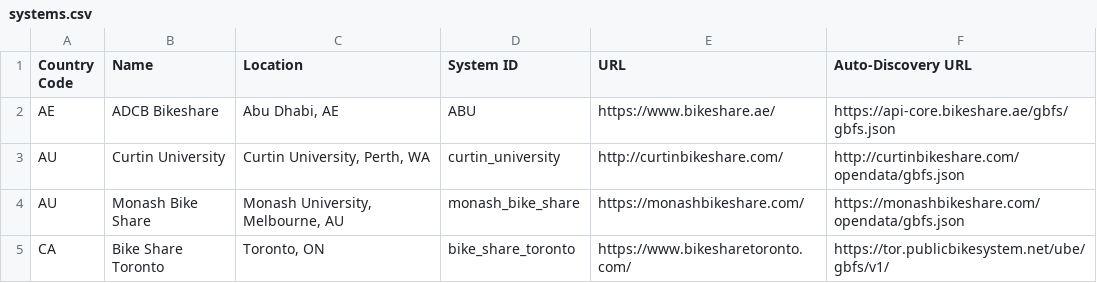
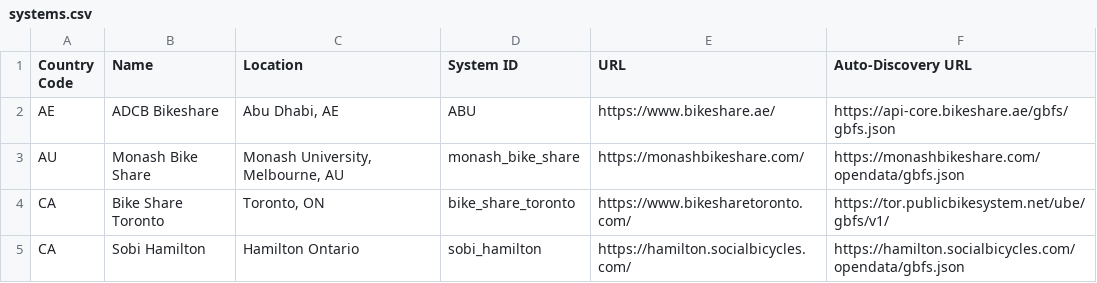
Before and after one commit to MobilityData/gbfs, a CSV file: systems.csv, drawn as a sheet; only a part is shown; the shorter side is filled out with more unchanged rows.

Commit message:
Removed Curtin University Bike Share - curtinbikeshare.com no longe resolves.

```diff
--- a/systems.csv
+++ b/systems.csv
@@ -2,3 +2,2 @@ Country Code,Name,Location,System ID,URL,Auto-Discovery URL
 AE,ADCB Bikeshare,"Abu Dhabi, AE",ABU,https://www.bikeshare.ae/,https://api-core.bikeshare.ae/gbfs/gbfs.json
-AU,Curtin University,"Curtin University, Perth, WA",curtin_university,http://curtinbikeshare.com/,http://curtinbikeshare.com/opendata/gbfs.json
 AU,Monash Bike Share,"Monash University, Melbourne, AU",monash_bike_share,https://monashbikeshare.com/,https://monashbikeshare.com/opendata/gbfs.json
```
